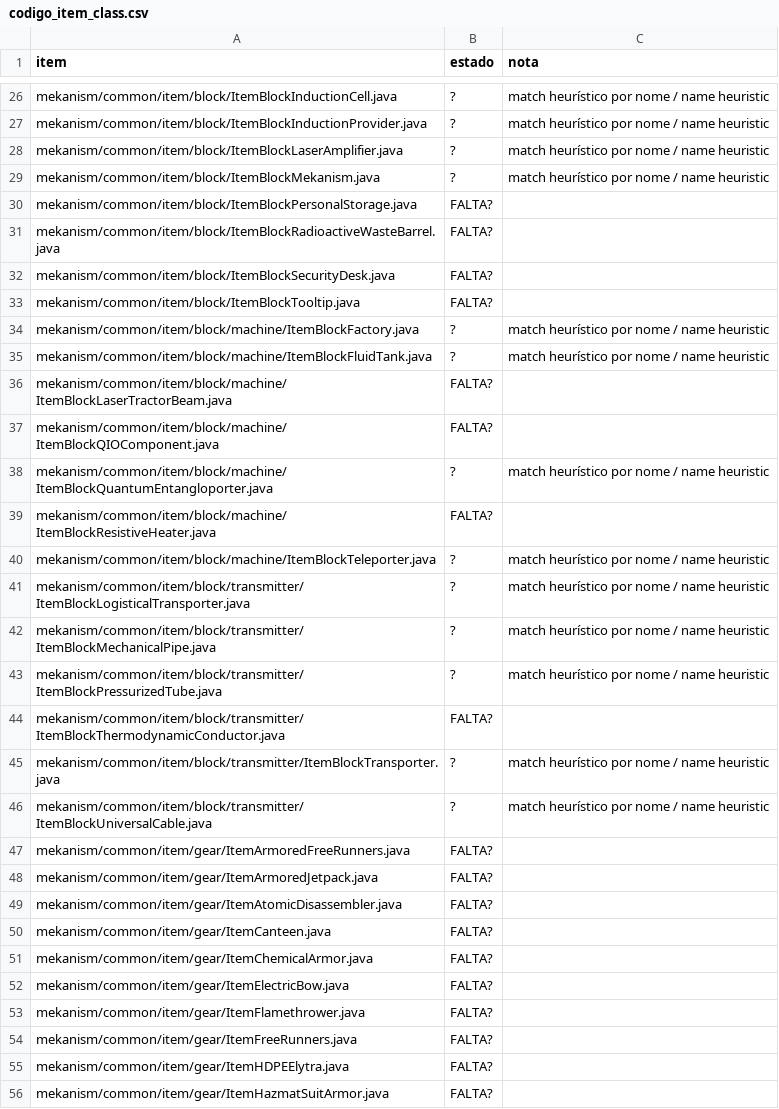
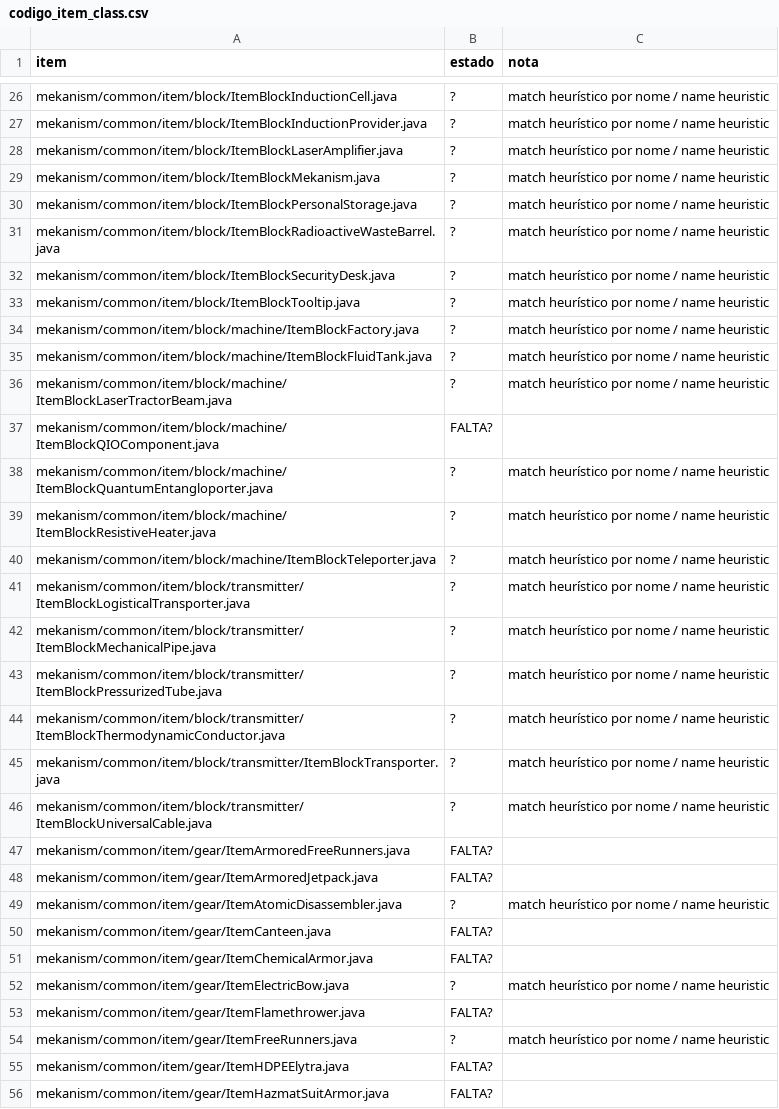
Before and after one commit to Erickfjj2024/Teste, a CSV file: ports/mekanism/csv/codigo_item_class.csv, drawn as a sheet; only a part is shown, gaps mark what is left out; the diff covers the shown part only.

```diff
--- a/ports/mekanism/csv/codigo_item_class.csv
+++ b/ports/mekanism/csv/codigo_item_class.csv
@@ -29,12 +29,12 @@ mekanism/common/item/block/ItemBlockLaserAmplifier.java,?,match heurístico por
 mekanism/common/item/block/ItemBlockMekanism.java,?,match heurístico por nome / name heuristic
-mekanism/common/item/block/ItemBlockPersonalStorage.java,FALTA?,
-mekanism/common/item/block/ItemBlockRadioactiveWasteBarrel.java,FALTA?,
-mekanism/common/item/block/ItemBlockSecurityDesk.java,FALTA?,
-mekanism/common/item/block/ItemBlockTooltip.java,FALTA?,
+mekanism/common/item/block/ItemBlockPersonalStorage.java,?,match heurístico por nome / name heuristic
+mekanism/common/item/block/ItemBlockRadioactiveWasteBarrel.java,?,match heurístico por nome / name heuristic
+mekanism/common/item/block/ItemBlockSecurityDesk.java,?,match heurístico por nome / name heuristic
+mekanism/common/item/block/ItemBlockTooltip.java,?,match heurístico por nome / name heuristic
 mekanism/common/item/block/machine/ItemBlockFactory.java,?,match heurístico por nome / name heuristic
 mekanism/common/item/block/machine/ItemBlockFluidTank.java,?,match heurístico por nome / name heuristic
-mekanism/common/item/block/machine/ItemBlockLaserTractorBeam.java,FALTA?,
+mekanism/common/item/block/machine/ItemBlockLaserTractorBeam.java,?,match heurístico por nome / name heuristic
 mekanism/common/item/block/machine/ItemBlockQIOComponent.java,FALTA?,
 mekanism/common/item/block/machine/ItemBlockQuantumEntangloporter.java,?,match heurístico por nome / name heuristic
-mekanism/common/item/block/machine/ItemBlockResistiveHeater.java,FALTA?,
+mekanism/common/item/block/machine/ItemBlockResistiveHeater.java,?,match heurístico por nome / name heuristic
 mekanism/common/item/block/machine/ItemBlockTeleporter.java,?,match heurístico por nome / name heuristic
@@ -43,3 +43,3 @@ mekanism/common/item/block/transmitter/ItemBlockMechanicalPipe.java,?,match heur
 mekanism/common/item/block/transmitter/ItemBlockPressurizedTube.java,?,match heurístico por nome / name heuristic
-mekanism/common/item/block/transmitter/ItemBlockThermodynamicConductor.java,FALTA?,
+mekanism/common/item/block/transmitter/ItemBlockThermodynamicConductor.java,?,match heurístico por nome / name heuristic
 mekanism/common/item/block/transmitter/ItemBlockTransporter.java,?,match heurístico por nome / name heuristic
@@ -48,8 +48,8 @@ mekanism/common/item/gear/ItemArmoredFreeRunners.java,FALTA?,
 mekanism/common/item/gear/ItemArmoredJetpack.java,FALTA?,
-mekanism/common/item/gear/ItemAtomicDisassembler.java,FALTA?,
+mekanism/common/item/gear/ItemAtomicDisassembler.java,?,match heurístico por nome / name heuristic
 mekanism/common/item/gear/ItemCanteen.java,FALTA?,
 mekanism/common/item/gear/ItemChemicalArmor.java,FALTA?,
-mekanism/common/item/gear/ItemElectricBow.java,FALTA?,
+mekanism/common/item/gear/ItemElectricBow.java,?,match heurístico por nome / name heuristic
 mekanism/common/item/gear/ItemFlamethrower.java,FALTA?,
-mekanism/common/item/gear/ItemFreeRunners.java,FALTA?,
+mekanism/common/item/gear/ItemFreeRunners.java,?,match heurístico por nome / name heuristic
 mekanism/common/item/gear/ItemHDPEElytra.java,FALTA?,
```
Also changed, not shown: 16 edited cells elsewhere in this file, ports/mekanism/csv/codigo_multiblock.csv, ports/mekanism/csv/codigo_tile_entity.csv, 22 other files.
